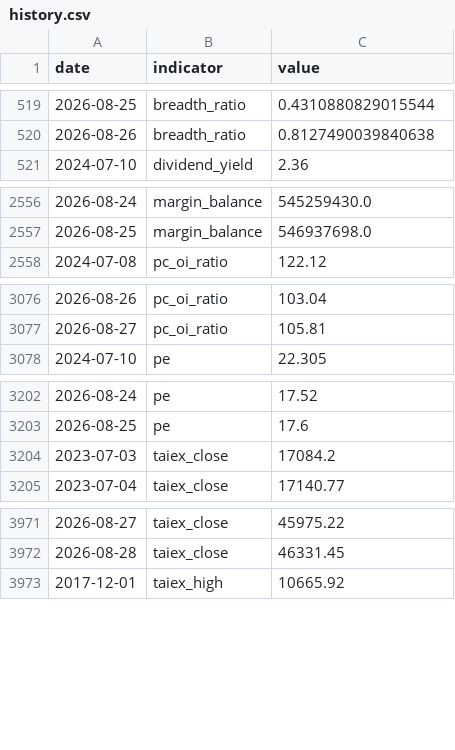
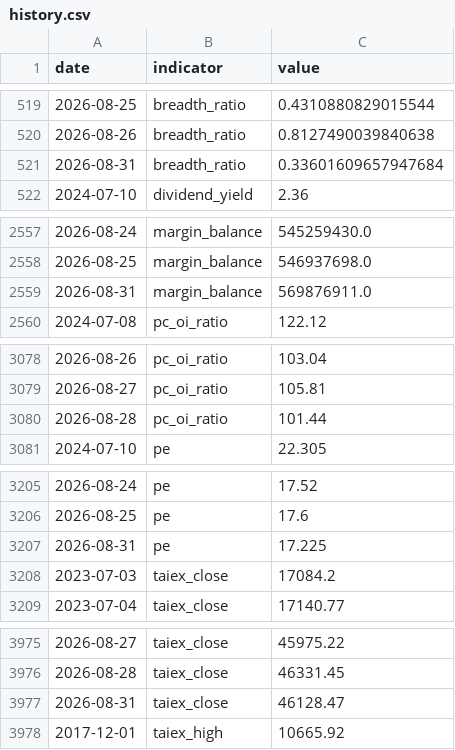
Before and after one commit to RealWei/tw-stock-sentiment, a CSV file: data/history.csv, drawn as a sheet; only a part is shown, gaps mark what is left out; the diff covers the shown part only; the diff names each change by its address in the sheet, - before the commit and + after, or states it on an @@ line.

```diff
--- a/data/history.csv
+++ b/data/history.csv
+row 521: 2026-08-31 | breadth_ratio | 0.33601609657947684
+row 2559: 2026-08-31 | margin_balance | 569876911.0
+row 3080: 2026-08-28 | pc_oi_ratio | 101.44
+row 3207: 2026-08-31 | pe | 17.225
+row 3977: 2026-08-31 | taiex_close | 46128.47
```
Also changed, not shown: 10 added rows elsewhere in this file, 3 other files.
